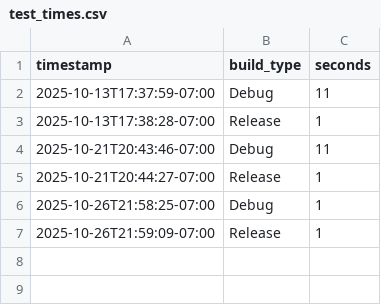
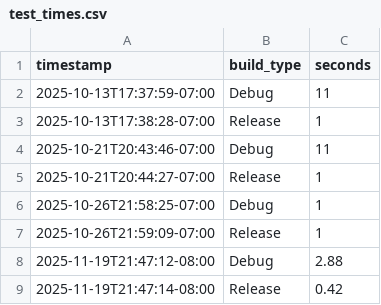
Before and after one commit to atjhc/sif, a CSV file: perf/test_times.csv, drawn as a sheet; the diff names each change by its address in the sheet, - before the commit and + after, or states it on an @@ line.

```diff
--- a/perf/test_times.csv
+++ b/perf/test_times.csv
+row 8: 2025-11-19T21:47:12-08:00 | Debug | 2.88
+row 9: 2025-11-19T21:47:14-08:00 | Release | 0.42
```
Also changed, not shown: 15 other files.
